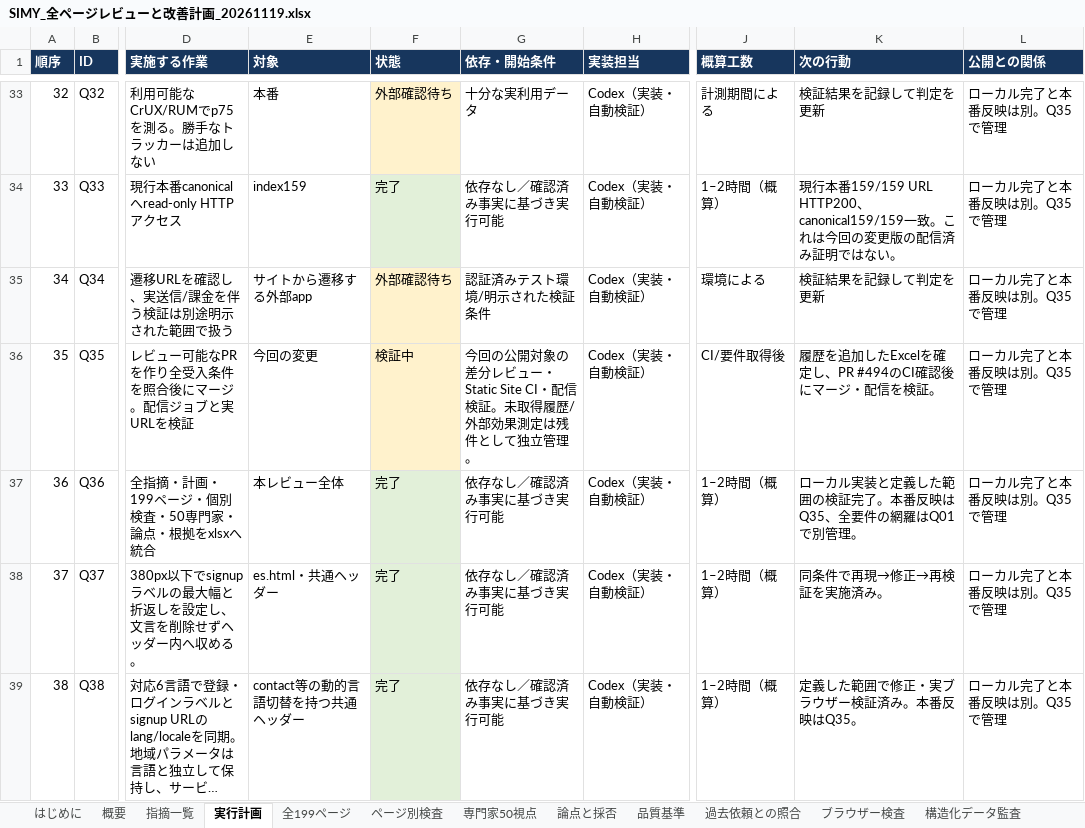
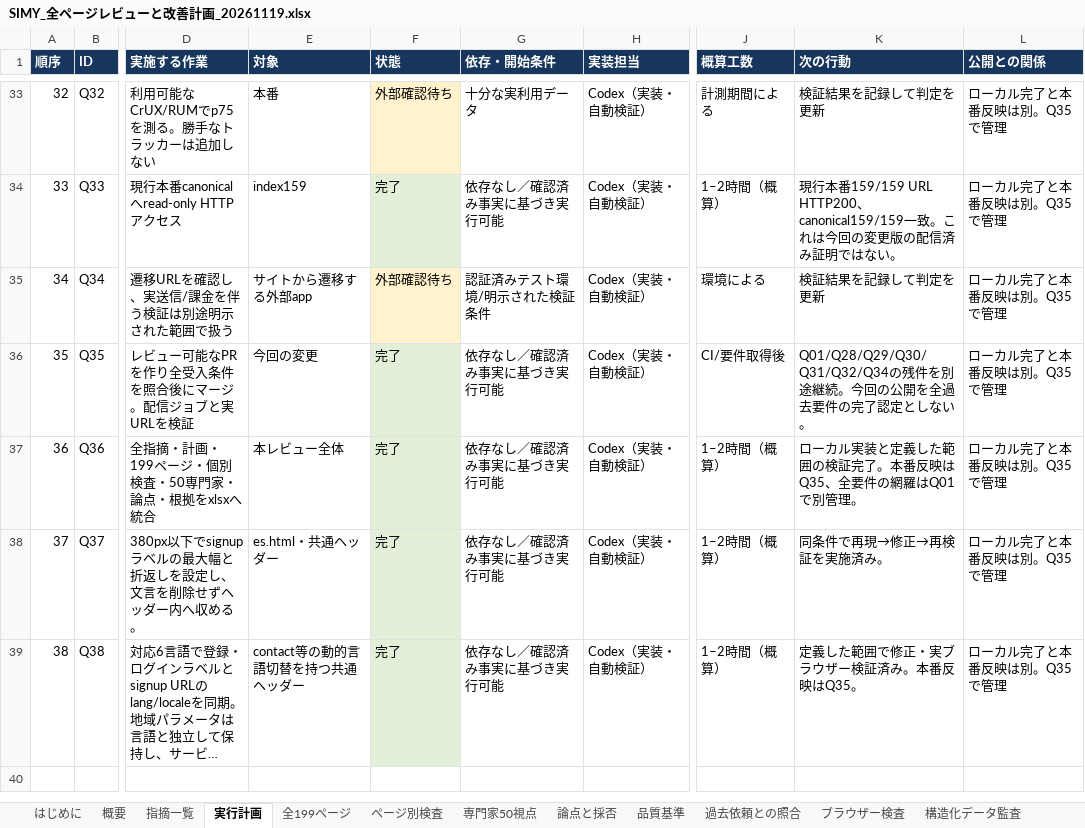
Before and after one commit to SpecialistDoctors-Inc/simy-home, an Excel workbook: docs/sitewide-quality/SIMY_全ページレビューと改善計画_20261119.xlsx, sheet 実行計画, drawn as a sheet; only a part is shown, gaps mark what is left out; long unchanged cells end in …; values as stored, in another font and other column widths than the file's, no borders; table styles not drawn; the diff names each change by its address in the sheet, - before the commit and + after, or states it on an @@ line.

```diff
--- a/docs/sitewide-quality/SIMY_全ページレビューと改善計画_20261119.xlsx (sheet 実行計画)
+++ b/docs/sitewide-quality/SIMY_全ページレビューと改善計画_20261119.xlsx (sheet 実行計画)
-F36 (状態): 検証中
+F36 (状態): 完了
-F36 fill: #FFF2CC
+F36 fill: #E2F0D9
-G36 (依存・開始条件): 今回の公開対象の差分レビュー・Static Site CI・配信検証。未取得履歴/外部効果測定は残件として独立管理。
+G36 (依存・開始条件): 依存なし／確認済み事実に基づき実行可能
-K36 (次の行動): 履歴を追加したExcelを確定し、PR #494のCI確認後にマージ・配信を検証。
+K36 (次の行動): Q01/Q28/Q29/Q30/Q31/Q32/Q34の残件を別途継続。今回の公開を全過去要件の完了認定としない。
```
Also changed, not shown: sheet 今回の実行記録, sheet 指摘一覧, sheet 概要, sheet はじめに, other sheet tabs, 6 other files.
